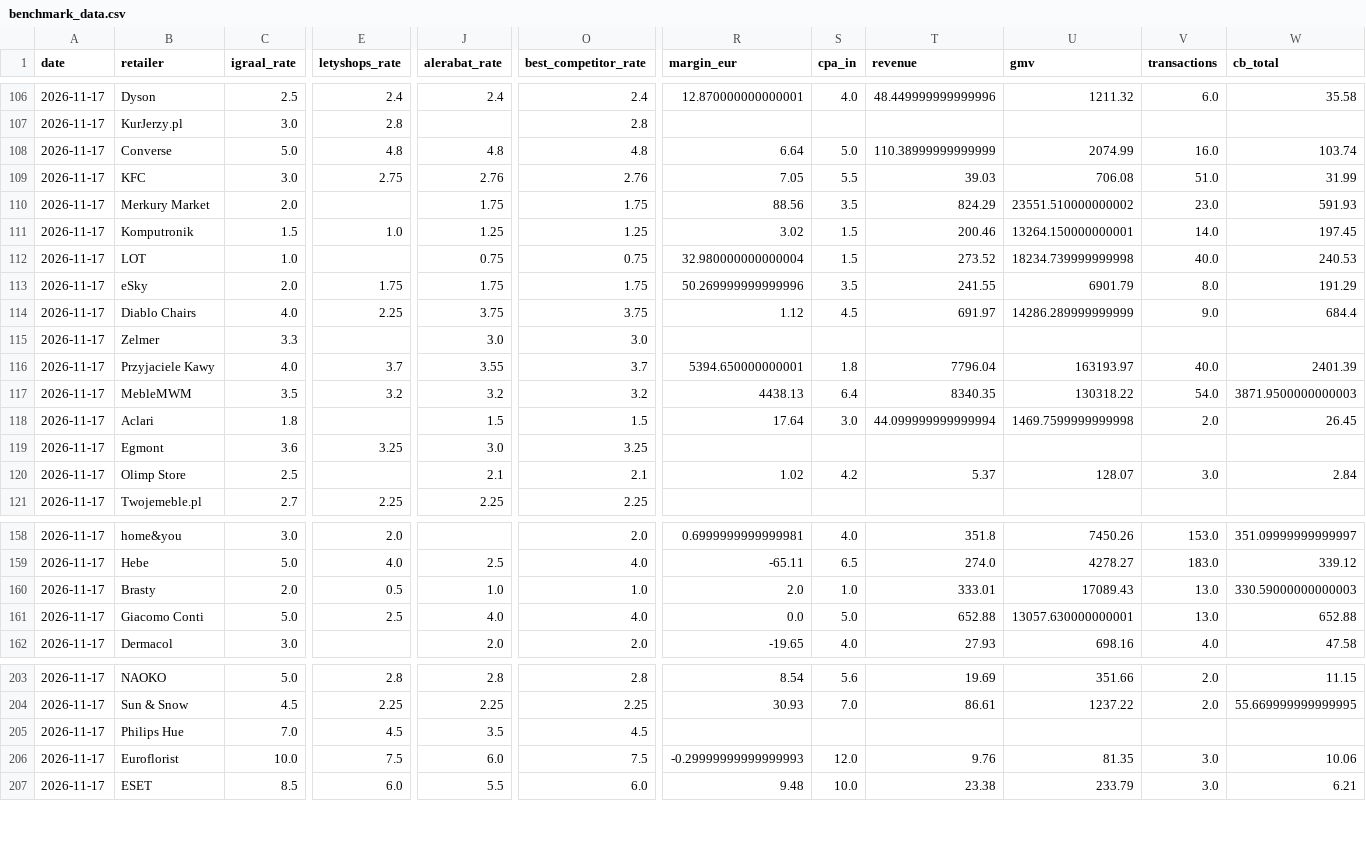
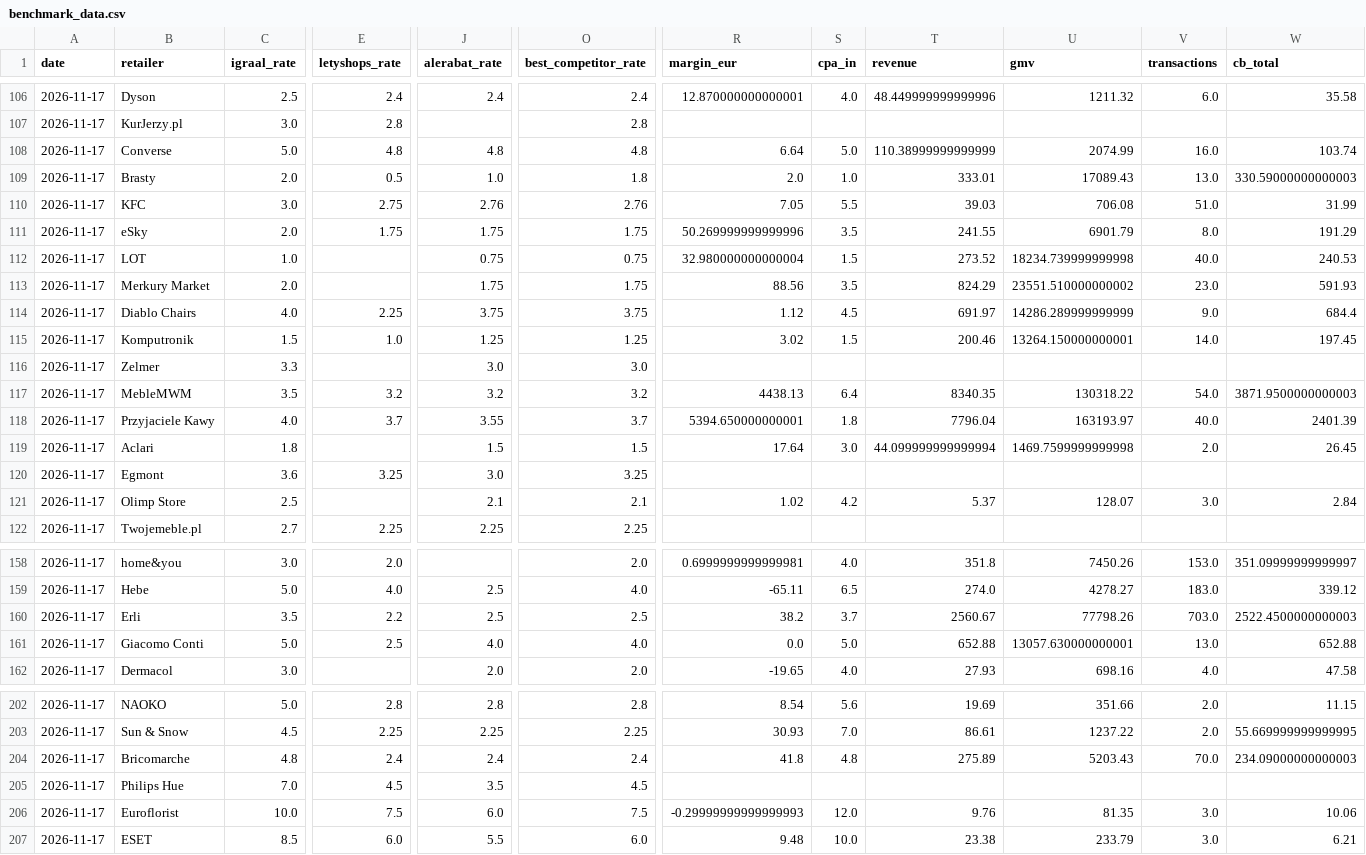
Before and after one commit to Gonzalobarrio/cashback-benchmark, a CSV file: data/benchmark_data.csv, drawn as a sheet; only a part is shown, gaps mark what is left out; rows hold the shown columns only; the diff covers the shown part only; the diff names each change by its address in the sheet, - before the commit and + after, or states it on an @@ line.

```diff
--- a/data/benchmark_data.csv
+++ b/data/benchmark_data.csv
+row 109: 2026-11-17 | Brasty | 2.0 | 0.5 | 1.0 | 1.8 | 2.0 | 1.0 | 333.01 | 17089.43 | 13.0 | 330.59000000000003
@@ row 113 moved to row 111: 2026-11-17 @@
-B160 (retailer): Brasty
+B160 (retailer): Erli
-C160 (igraal_rate): 2.0
+C160 (igraal_rate): 3.5
-E160 (letyshops_rate): 0.5
+E160 (letyshops_rate): 2.2
-J160 (alerabat_rate): 1.0
+J160 (alerabat_rate): 2.5
-O160 (best_competitor_rate): 1.0
+O160 (best_competitor_rate): 2.5
-R160 (margin_eur): 2.0
+R160 (margin_eur): 38.2
-S160 (cpa_in): 1.0
+S160 (cpa_in): 3.7
-T160 (revenue): 333.01
+T160 (revenue): 2560.67
-U160 (gmv): 17089.43
+U160 (gmv): 77798.26
-V160 (transactions): 13.0
+V160 (transactions): 703.0
-W160 (cb_total): 330.59000000000003
+W160 (cb_total): 2522.4500000000003
+row 204: 2026-11-17 | Bricomarche | 4.8 | 2.4 | 2.4 | 2.4 | 41.8 | 4.8 | 275.89 | 5203.43 | 70.0 | 234.09000000000003
```
Also changed, not shown: 2 removed rows, 14 moved rows and 2 edited cells elsewhere in this file, data/benchmark_data_enriched.csv, data/igraal_rates_latest.csv, 2 other files.
